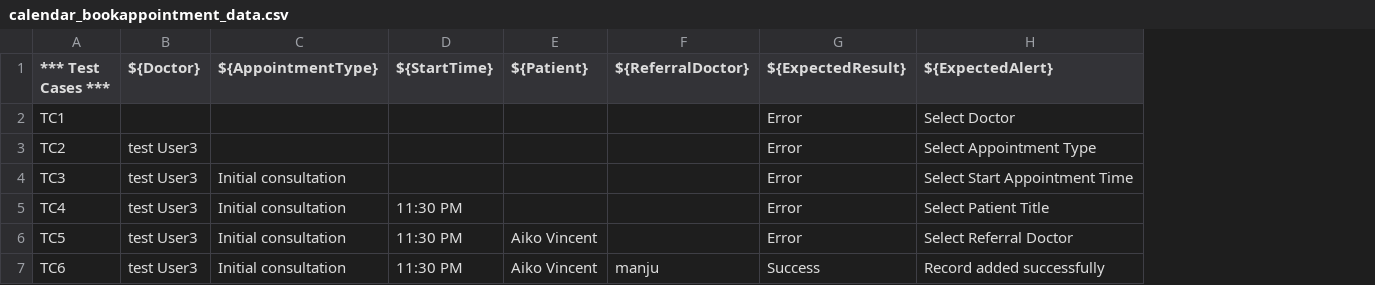
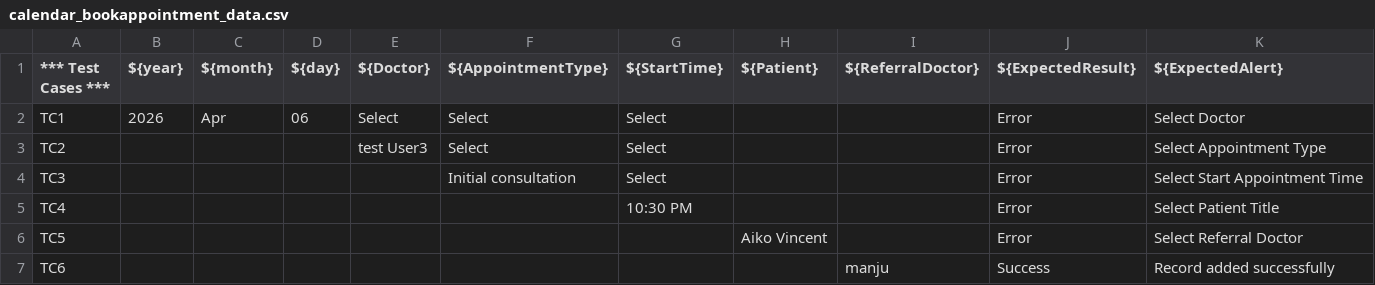
Before and after one commit to shweta368/Bijib-PMS, a CSV file: data/calendar_bookappointment_data.csv, drawn as a sheet; removed rows and columns are numbered as before the commit, all else as after; the diff names each change by its address in the sheet, - before the commit and + after, or states it on an @@ line.

```diff
--- a/data/calendar_bookappointment_data.csv
+++ b/data/calendar_bookappointment_data.csv
+column B (${year}), row 2: 2026
+column C (${month}), row 2: Apr
+column D (${day}), row 2: 06
-column D (${StartTime}), rows 5-7: all 11:30 PM
+column G (${StartTime}), rows 2-5: Select | Select | Select | 10:30 PM
-E2 (${Doctor}): (empty)
+E2 (${Doctor}): Select
-F2:F3 (${AppointmentType}): (empty)
+F2:F3 (${AppointmentType}): Select
-E4:E7 (${Doctor}): test User3
+E4:E7 (${Doctor}): (empty)
-F5:F7 (${AppointmentType}): Initial consultation
+F5:F7 (${AppointmentType}): (empty)
-H7 (${Patient}): Aiko Vincent
+H7 (${Patient}): (empty)
```
Also changed, not shown: data/dashboard_bookappointment_data.csv, 1 other file.
